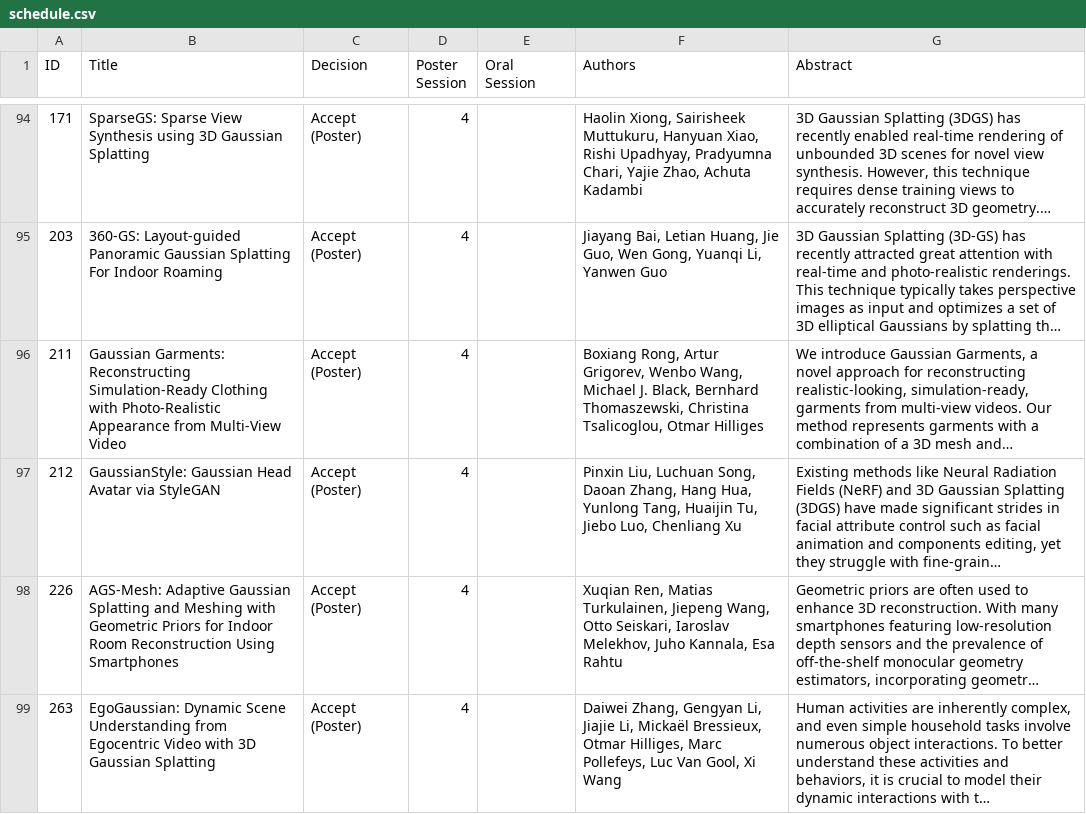
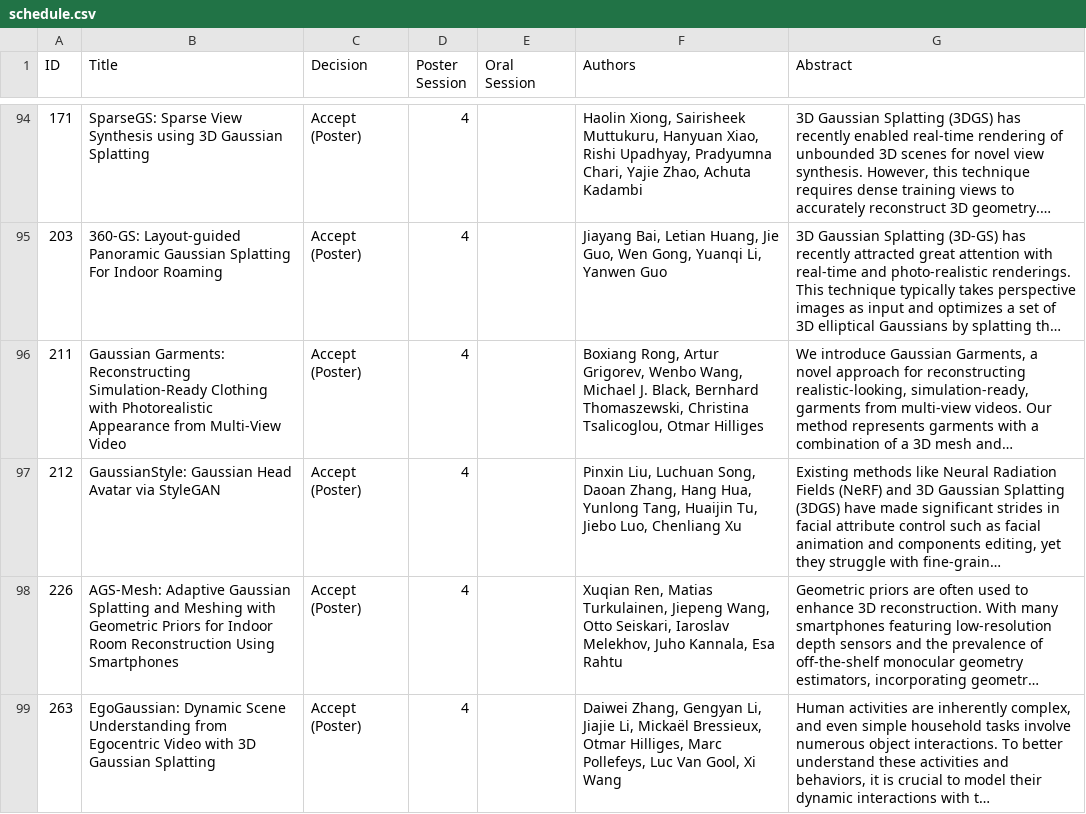
Before and after one commit to 3dvconf/3dvconf.github.io, a CSV file: 2025/schedule.csv, drawn as a sheet; only a part is shown, gaps mark what is left out; long unchanged cells end in …; the diff covers the shown part only; the diff names each change by its address in the sheet, - before the commit and + after, or states it on an @@ line.

Commit message:
update papers

```diff
--- a/2025/schedule.csv
+++ b/2025/schedule.csv
-B96 (Title): …Clothing with Photo-Realistic Appearance from…
+B96 (Title): …Clothing with Photorealistic Appearance from…
```
Also changed, not shown: 69 edited cells elsewhere in this file.
